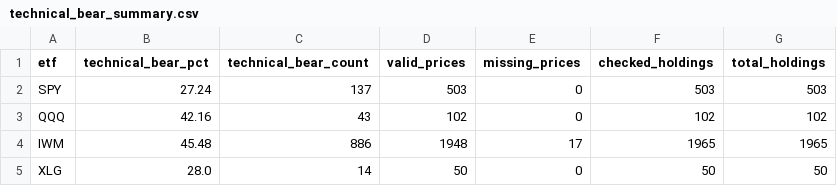
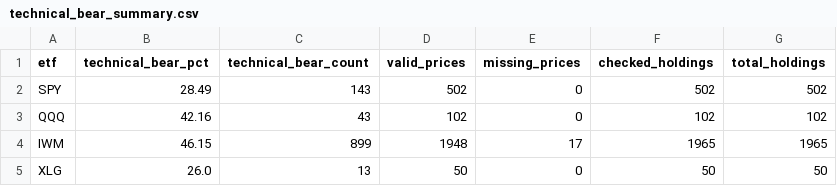
Before and after one commit to AIPeterLab/indicator-desk, a CSV file: data/technical_bear_summary.csv, drawn as a sheet.

```diff
--- a/data/technical_bear_summary.csv
+++ b/data/technical_bear_summary.csv
@@ -1,5 +1,5 @@
 etf,technical_bear_pct,technical_bear_count,valid_prices,missing_prices,checked_holdings,total_holdings
-SPY,27.24,137,503,0,503,503
+SPY,28.49,143,502,0,502,502
 QQQ,42.16,43,102,0,102,102
-IWM,45.48,886,1948,17,1965,1965
-XLG,28.0,14,50,0,50,50
+IWM,46.15,899,1948,17,1965,1965
+XLG,26.0,13,50,0,50,50
```
Also changed, not shown: 2 other files.
